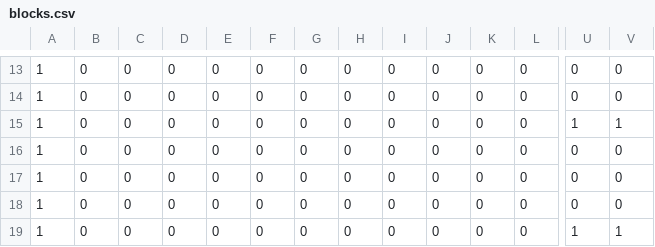
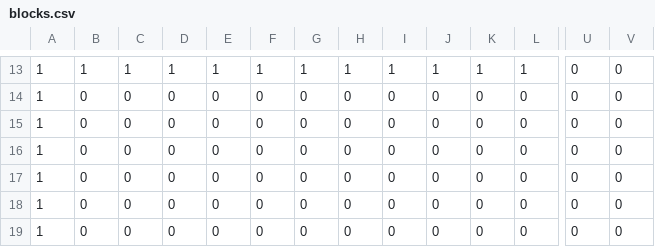
Before and after one commit to kobayashiyu01/AL4, a CSV file: Resources/blocks.csv, drawn as a sheet; only a part is shown, gaps mark what is left out; the diff covers the shown part only; the diff names each change by its address in the sheet, - before the commit and + after, or states it on an @@ line.

```diff
--- a/Resources/blocks.csv
+++ b/Resources/blocks.csv
-B13: 0
+B13: 1
-C13: 0
+C13: 1
-D13: 0
+D13: 1
-E13: 0
+E13: 1
-F13: 0
+F13: 1
-G13: 0
+G13: 1
-H13: 0
+H13: 1
-I13: 0
+I13: 1
-J13: 0
+J13: 1
-K13: 0
+K13: 1
-L13: 0
+L13: 1
-U15: 1
+U15: 0
-V15: 1
+V15: 0
-U19: 1
+U19: 0
-V19: 1
+V19: 0
```
Also changed, not shown: 44 edited cells elsewhere in this file, 37 other files.
